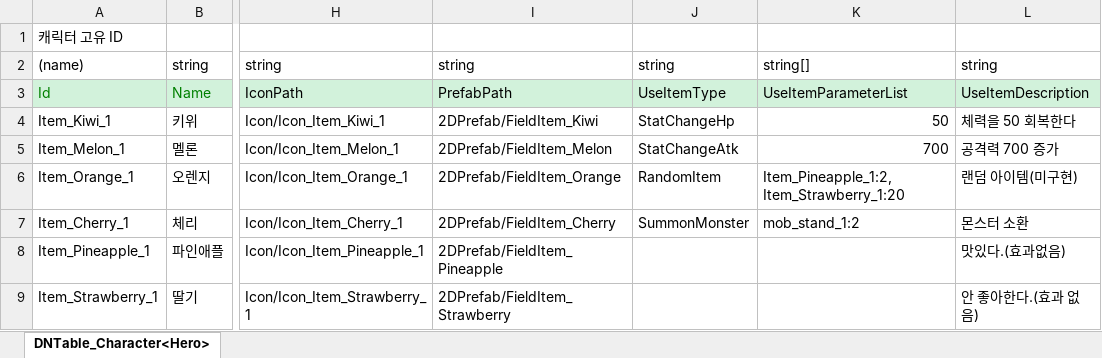
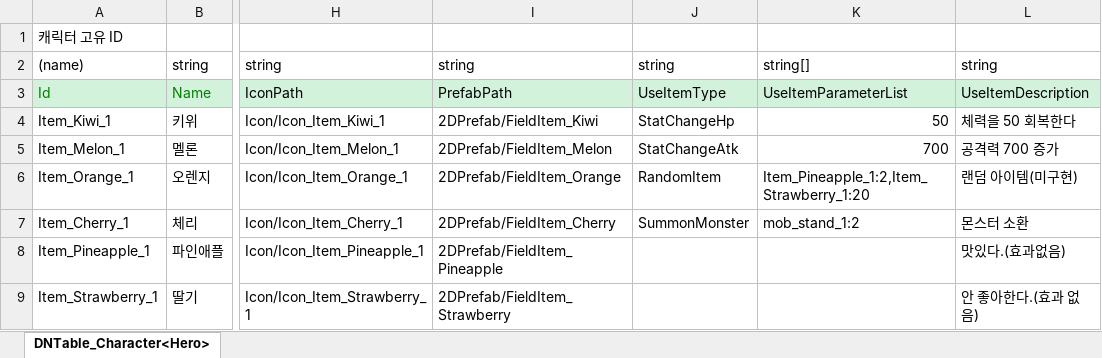
Before and after one commit to mumahub1219/2D_MainProject, an Excel workbook: JsonConverter/ExcelFiles/Item.xlsx, sheet DNTable_Character<Hero>, drawn as a sheet; only a part is shown, gaps mark what is left out; values as stored, in another font and other column widths than the file's, no borders; the diff names each change by its address in the sheet, - before the commit and + after, or states it on an @@ line.

```diff
--- a/JsonConverter/ExcelFiles/Item.xlsx (sheet DNTable_Character<Hero>)
+++ b/JsonConverter/ExcelFiles/Item.xlsx (sheet DNTable_Character<Hero>)
-K6: Item_Pineapple_1:2, Item_Strawberry_1:20
+K6: Item_Pineapple_1:2,Item_Strawberry_1:20
```
Also changed, not shown: 3 other files.
